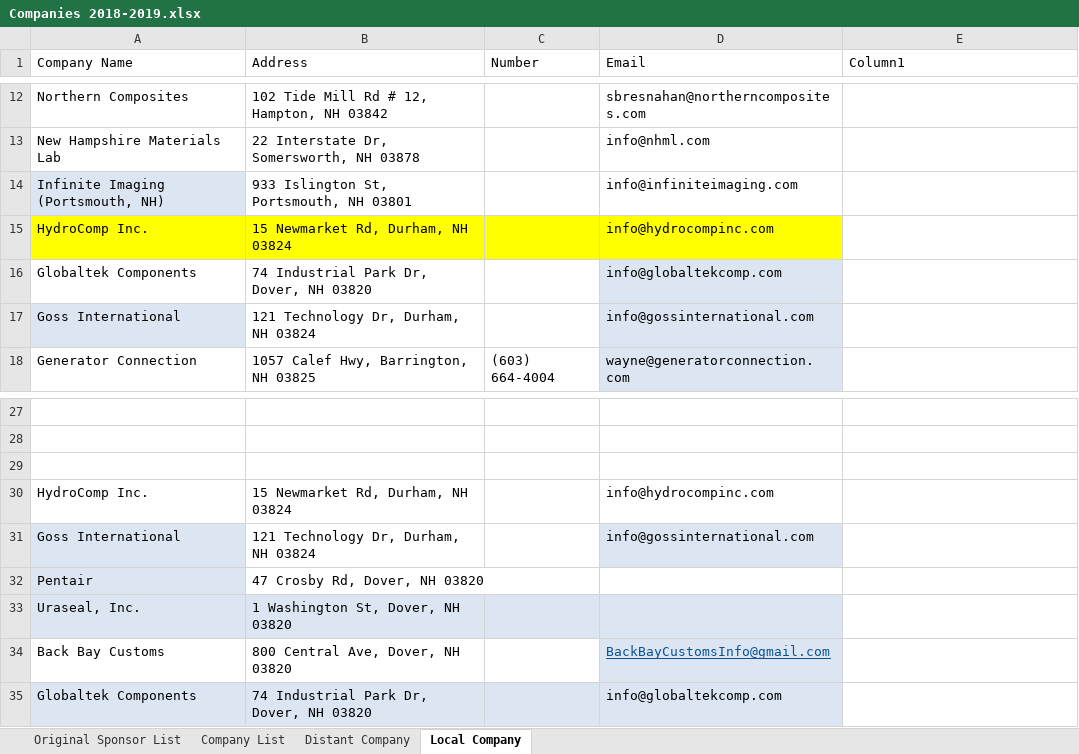
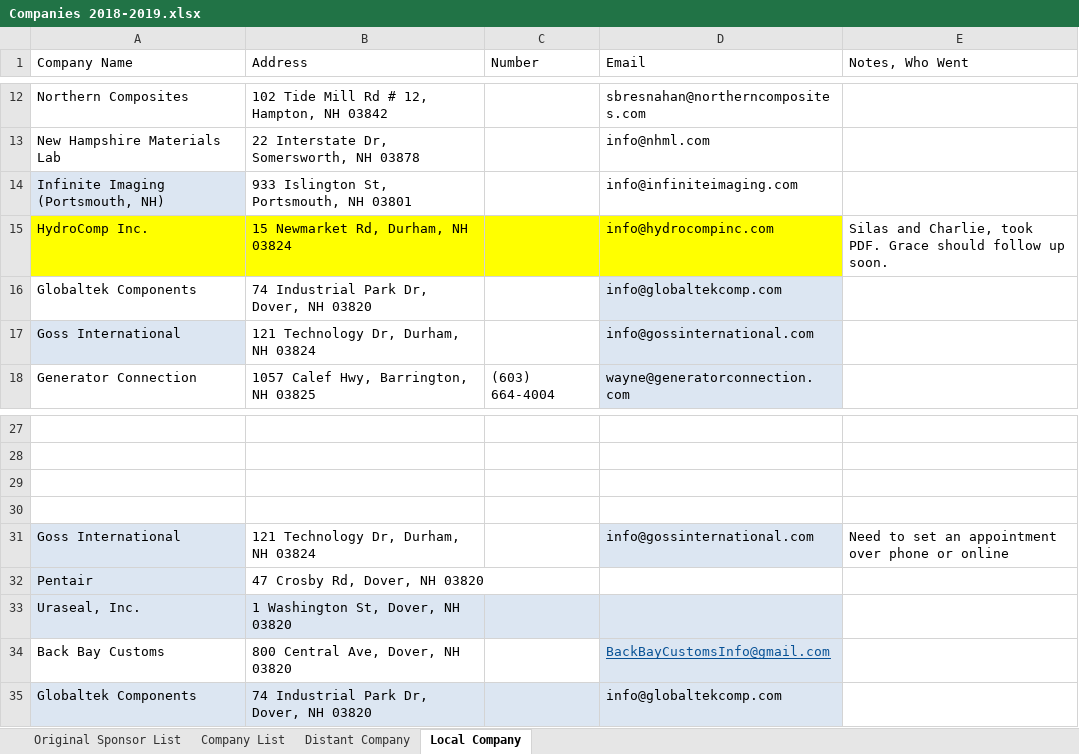
Before and after one commit to Maeswoon/UNHSEDS, an Excel workbook: Business/Finance/Sponsorship/Companies 2018-2019.xlsx, sheet Local Company, drawn as a sheet; only a part is shown, gaps mark what is left out; values as stored, in another font and other column widths than the file's, no borders; table styles not drawn; the diff names each change by its address in the sheet, - before the commit and + after, or states it on an @@ line.

```diff
--- a/Business/Finance/Sponsorship/Companies 2018-2019.xlsx (sheet Local Company)
+++ b/Business/Finance/Sponsorship/Companies 2018-2019.xlsx (sheet Local Company)
-E1: Column1
+E1: Notes, Who Went
-E15 (Notes, Who Went): (empty)
+E15 (Notes, Who Went): Silas and Charlie, took PDF. Grace should follow up soon.
-row 30: HydroComp Inc. | 15 Newmarket Rd, Durham, NH 03824 |  | info@hydrocompinc.com
+row 30: (empty)
-E31 (Notes, Who Went): (empty)
+E31 (Notes, Who Went): Need to set an appointment over phone or online
```
Also changed, not shown: Business/Finance/Sponsorship/Deans/Budget 2018-2019.xlsx, 10 other files.
